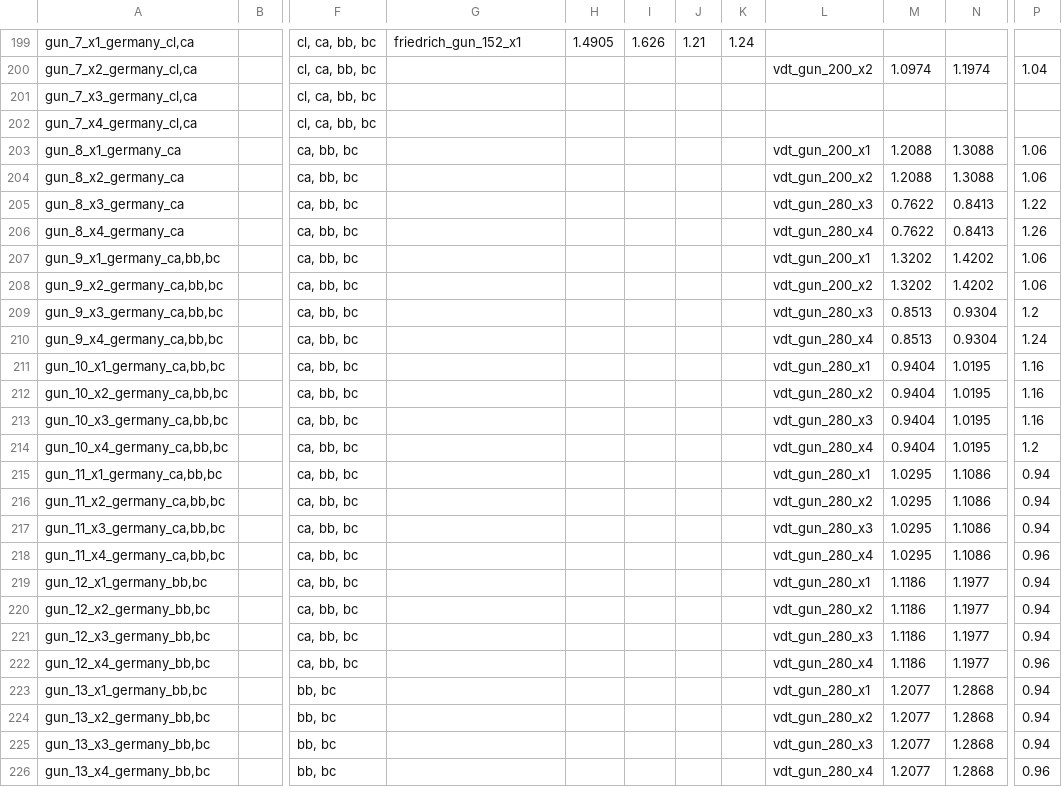
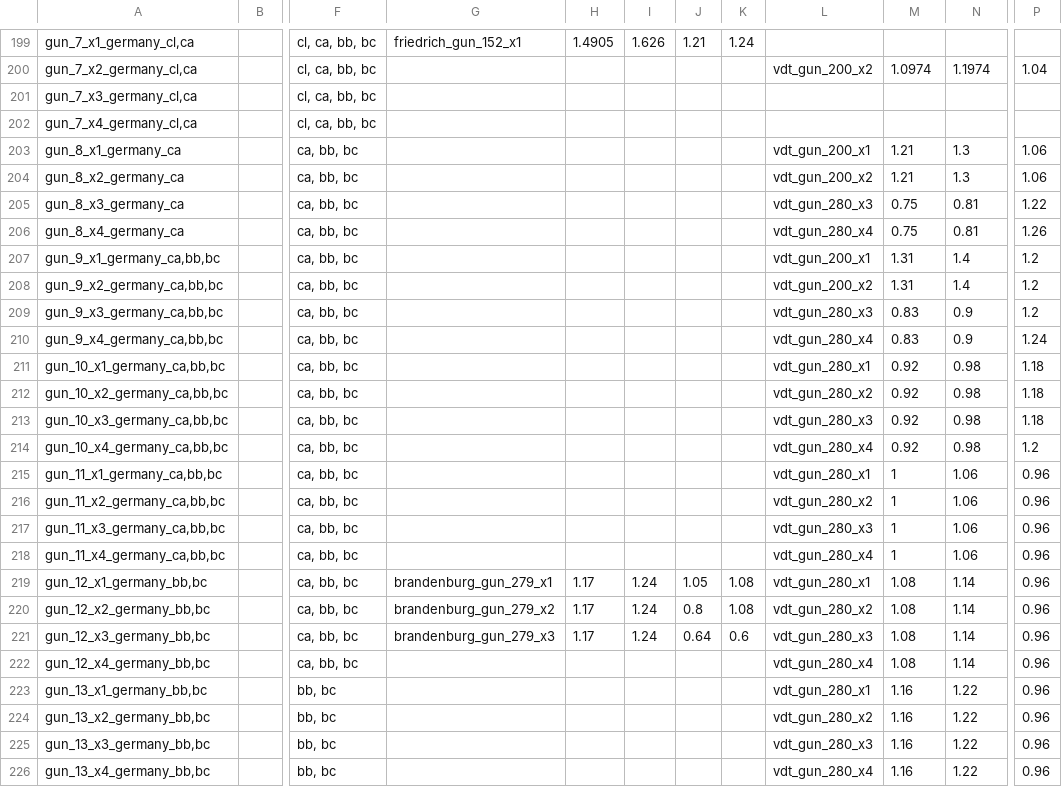
Before and after one commit to prontotorpedo/Dreadnought-Improvement-Project-Modified, a CSV file: partModels.csv, drawn as a sheet; only a part is shown, gaps mark what is left out; the diff covers the shown part only; the diff names each change by its address in the sheet, - before the commit and + after, or states it on an @@ line.

```diff
--- a/partModels.csv
+++ b/partModels.csv
-M203:M204: 1.2088
+M203:M204: 1.21
-N203:N204: 1.3088
+N203:N204: 1.3
-M205:M206: 0.7622
+M205:M206: 0.75
-N205:N206: 0.8413
+N205:N206: 0.81
-M207:M208: 1.3202
+M207:M208: 1.31
-N207:N208: 1.4202
+N207:N208: 1.4
-P207:P208: 1.06
+P207:P208: 1.2
-M209:M210: 0.8513
+M209:M210: 0.83
-N209:N210: 0.9304
+N209:N210: 0.9
-M211:M214: 0.9404
+M211:M214: 0.92
-N211:N214: 1.0195
+N211:N214: 0.98
-P211:P213: 1.16
+P211:P213: 1.18
-M215:M218: 1.0295
+M215:M218: 1
-N215:N218: 1.1086
+N215:N218: 1.06
-P215:P217: 0.94
+P215:P217: 0.96
-G219: (empty)
+G219: brandenburg_gun_279_x1
-H219:H221: (empty)
+H219:H221: 1.17
-I219:I221: (empty)
+I219:I221: 1.24
-J219: (empty)
+J219: 1.05
-K219:K220: (empty)
+K219:K220: 1.08
-M219:M222: 1.1186
+M219:M222: 1.08
-N219:N222: 1.1977
+N219:N222: 1.14
-P219:P221: 0.94
+P219:P221: 0.96
-G220: (empty)
+G220: brandenburg_gun_279_x2
-J220: (empty)
+J220: 0.8
-G221: (empty)
+G221: brandenburg_gun_279_x3
-J221: (empty)
+J221: 0.64
-K221: (empty)
+K221: 0.6
-M223:M226: 1.2077
+M223:M226: 1.16
-N223:N226: 1.2868
+N223:N226: 1.22
-P223:P225: 0.94
+P223:P225: 0.96
```
Also changed, not shown: 36 edited cells elsewhere in this file, 1 other file.
